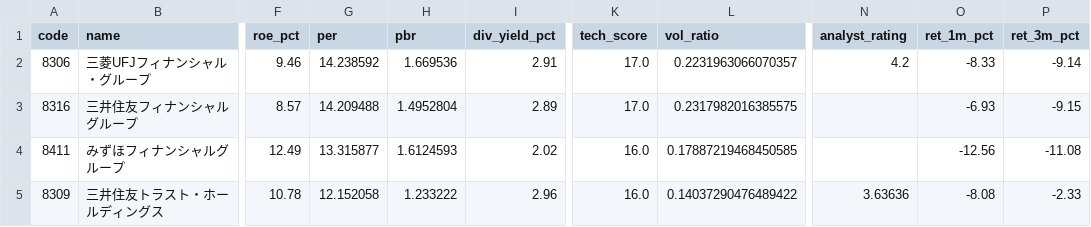
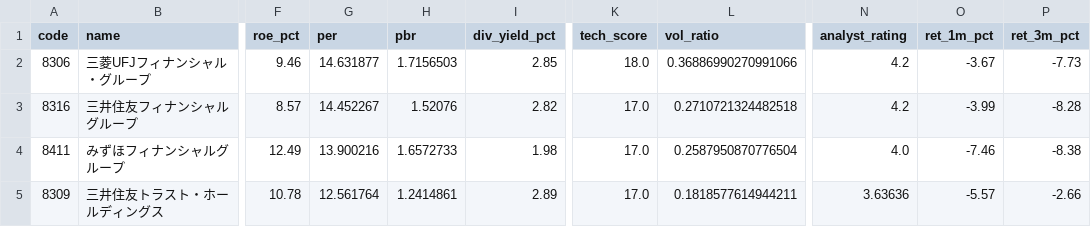
Before and after one commit to hkawkaw-ux/jp-stock-system, a CSV file: app/universe_snapshot.csv, drawn as a sheet; only a part is shown, gaps mark what is left out; the diff covers the shown part only; the diff names each change by its address in the sheet, - before the commit and + after, or states it on an @@ line.

```diff
--- a/app/universe_snapshot.csv
+++ b/app/universe_snapshot.csv
-G2 (per): 14.238592
+G2 (per): 14.631877
-H2 (pbr): 1.669536
+H2 (pbr): 1.7156503
-I2 (div_yield_pct): 2.91
+I2 (div_yield_pct): 2.85
-K2 (tech_score): 17.0
+K2 (tech_score): 18.0
-L2 (vol_ratio): 0.2231963066070357
+L2 (vol_ratio): 0.36886990270991066
-O2 (ret_1m_pct): -8.33
+O2 (ret_1m_pct): -3.67
-P2 (ret_3m_pct): -9.14
+P2 (ret_3m_pct): -7.73
-G3 (per): 14.209488
+G3 (per): 14.452267
-H3 (pbr): 1.4952804
+H3 (pbr): 1.52076
-I3 (div_yield_pct): 2.89
+I3 (div_yield_pct): 2.82
-L3 (vol_ratio): 0.2317982016385575
+L3 (vol_ratio): 0.2710721324482518
-N3 (analyst_rating): (empty)
+N3 (analyst_rating): 4.2
-O3 (ret_1m_pct): -6.93
+O3 (ret_1m_pct): -3.99
-P3 (ret_3m_pct): -9.15
+P3 (ret_3m_pct): -8.28
-G4 (per): 13.315877
+G4 (per): 13.900216
-H4 (pbr): 1.6124593
+H4 (pbr): 1.6572733
-I4 (div_yield_pct): 2.02
+I4 (div_yield_pct): 1.98
-K4:K5 (tech_score): 16.0
+K4:K5 (tech_score): 17.0
-L4 (vol_ratio): 0.17887219468450585
+L4 (vol_ratio): 0.2587950870776504
-N4 (analyst_rating): (empty)
+N4 (analyst_rating): 4.0
-O4 (ret_1m_pct): -12.56
+O4 (ret_1m_pct): -7.46
-P4 (ret_3m_pct): -11.08
+P4 (ret_3m_pct): -8.38
-G5 (per): 12.152058
+G5 (per): 12.561764
-H5 (pbr): 1.233222
+H5 (pbr): 1.2414861
-I5 (div_yield_pct): 2.96
+I5 (div_yield_pct): 2.89
-L5 (vol_ratio): 0.14037290476489422
+L5 (vol_ratio): 0.1818577614944211
-O5 (ret_1m_pct): -8.08
+O5 (ret_1m_pct): -5.57
-P5 (ret_3m_pct): -2.33
+P5 (ret_3m_pct): -2.66
```
Also changed, not shown: 156 edited cells elsewhere in this file, app/watchlist_signals.csv, 2 other files.
